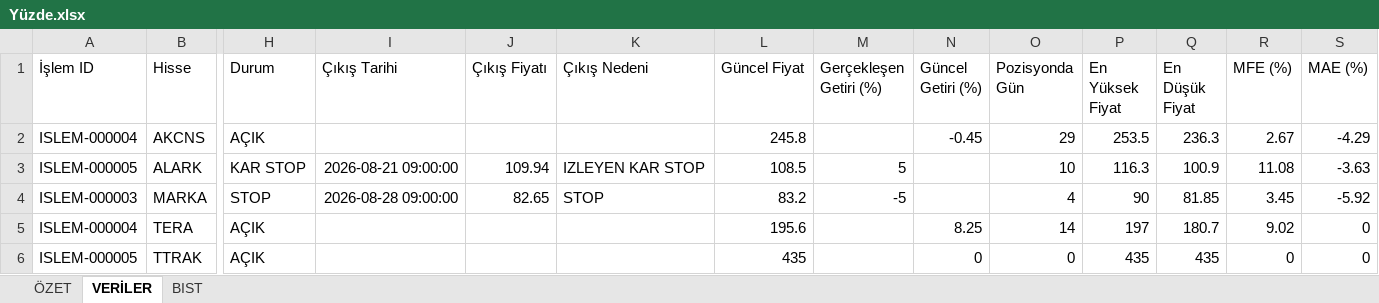
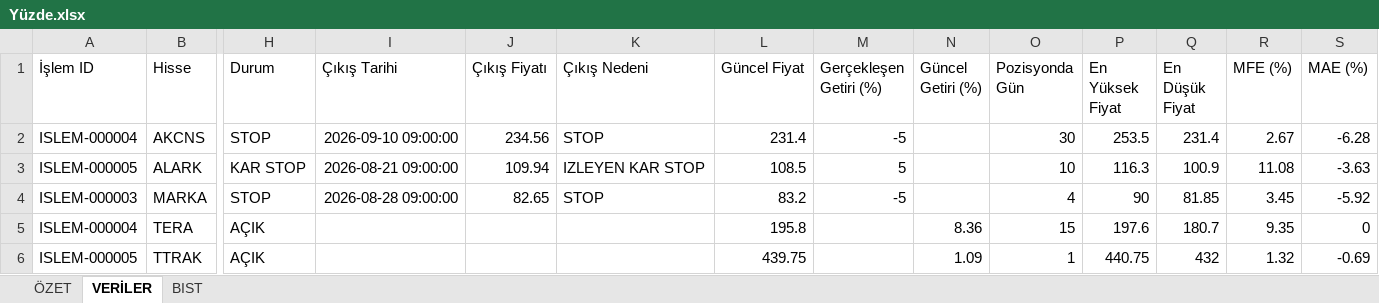
Before and after one commit to erensvncc9523-droid/v5_daily_analiz, an Excel workbook: Yüzde.xlsx, sheet VERİLER, drawn as a sheet; only a part is shown, gaps mark what is left out; values as stored, in another font and other column widths than the file's, no borders; the diff names each change by its address in the sheet, - before the commit and + after, or states it on an @@ line.

```diff
--- a/Yüzde.xlsx (sheet VERİLER)
+++ b/Yüzde.xlsx (sheet VERİLER)
-H2 (Durum): AÇIK
+H2 (Durum): STOP
-I2 (Çıkış Tarihi): (empty)
+I2 (Çıkış Tarihi): 2026-09-10 09:00:00
-J2 (Çıkış Fiyatı): (empty)
+J2 (Çıkış Fiyatı): 234.56
-K2 (Çıkış Nedeni): (empty)
+K2 (Çıkış Nedeni): STOP
-L2 (Güncel Fiyat): 245.8
+L2 (Güncel Fiyat): 231.4
-M2 (Gerçekleşen Getiri (%)): (empty)
+M2 (Gerçekleşen Getiri (%)): -5
-N2 (Güncel Getiri (%)): -0.45
+N2 (Güncel Getiri (%)): (empty)
-O2 (Pozisyonda Gün): 29
+O2 (Pozisyonda Gün): 30
-Q2 (En Düşük Fiyat): 236.3
+Q2 (En Düşük Fiyat): 231.4
-S2 (MAE (%)): -4.29
+S2 (MAE (%)): -6.28
-L5 (Güncel Fiyat): 195.6
+L5 (Güncel Fiyat): 195.8
-N5 (Güncel Getiri (%)): 8.25
+N5 (Güncel Getiri (%)): 8.36
-O5 (Pozisyonda Gün): 14
+O5 (Pozisyonda Gün): 15
-P5 (En Yüksek Fiyat): 197
+P5 (En Yüksek Fiyat): 197.6
-R5 (MFE (%)): 9.02
+R5 (MFE (%)): 9.35
-L6 (Güncel Fiyat): 435
+L6 (Güncel Fiyat): 439.75
-N6 (Güncel Getiri (%)): 0
+N6 (Güncel Getiri (%)): 1.09
-O6 (Pozisyonda Gün): 0
+O6 (Pozisyonda Gün): 1
-P6 (En Yüksek Fiyat): 435
+P6 (En Yüksek Fiyat): 440.75
-Q6 (En Düşük Fiyat): 435
+Q6 (En Düşük Fiyat): 432
-R6 (MFE (%)): 0
+R6 (MFE (%)): 1.32
-S6 (MAE (%)): 0
+S6 (MAE (%)): -0.69
```
Also changed, not shown: sheet ÖZET.
